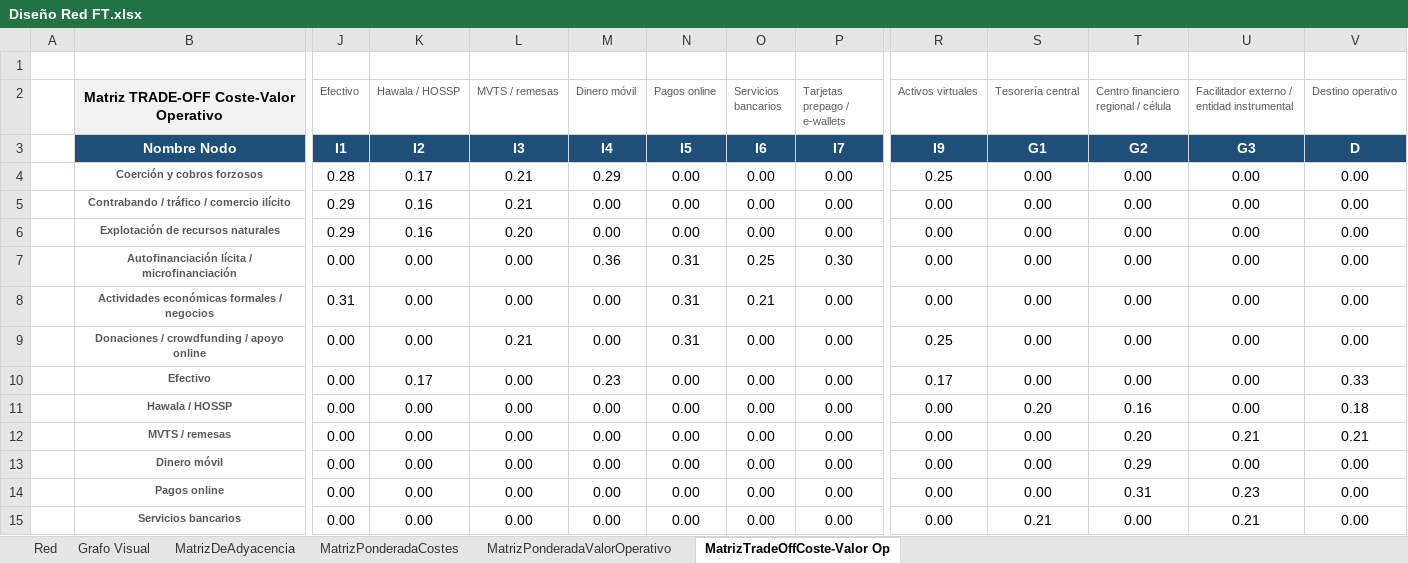
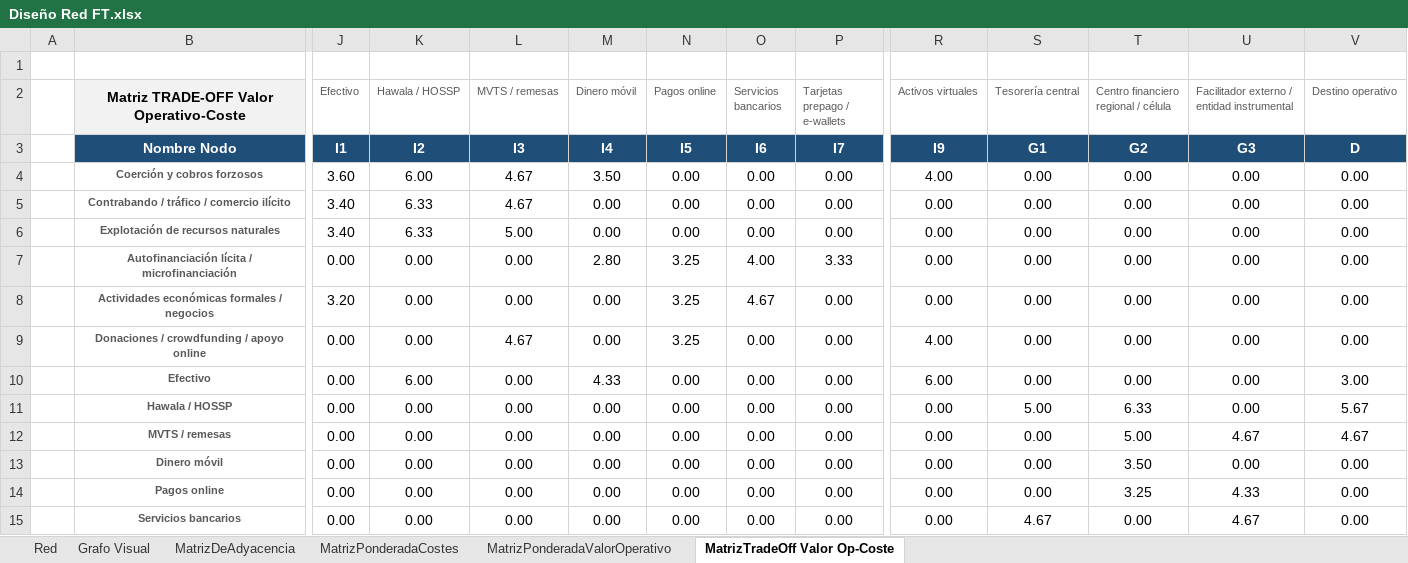
Before and after one commit to CT3-fsarti/TFG-AFT, an Excel workbook: Diseño Red FT.xlsx, sheet MatrizTradeOff Valor Op-Coste, drawn as a sheet; only a part is shown, gaps mark what is left out; values as stored, in another font and other column widths than the file's, no borders; conditional formats and table styles not drawn; the diff covers the shown part only; the diff names each change by its address in the sheet, - before the commit and + after, or states it on an @@ line.

```diff
--- a/Diseño Red FT.xlsx (sheet MatrizTradeOff Valor Op-Coste)
+++ b/Diseño Red FT.xlsx (sheet MatrizTradeOff Valor Op-Coste)
-sheet tab: MatrizTradeOffCoste-Valor Op
+sheet tab: MatrizTradeOff Valor Op-Coste
-B2: Matriz TRADE-OFF Coste-Valor Operativo
+B2: Matriz TRADE-OFF Valor Operativo-Coste
-J4 (Efectivo): 0.28
+J4 (Efectivo): 3.60
-K4 (Hawala / HOSSP): 0.17
+K4 (Hawala / HOSSP): 6.00
-L4:L5 (MVTS / remesas): 0.21
+L4:L5 (MVTS / remesas): 4.67
-M4 (Dinero móvil): 0.29
+M4 (Dinero móvil): 3.50
-R4 (Activos virtuales): 0.25
+R4 (Activos virtuales): 4.00
-J5:J6 (Efectivo): 0.29
+J5:J6 (Efectivo): 3.40
-K5:K6 (Hawala / HOSSP): 0.16
+K5:K6 (Hawala / HOSSP): 6.33
-L6 (MVTS / remesas): 0.20
+L6 (MVTS / remesas): 5.00
-M7 (Dinero móvil): 0.36
+M7 (Dinero móvil): 2.80
-N7:N9 (Pagos online): 0.31
+N7:N9 (Pagos online): 3.25
-O7 (Servicios bancarios): 0.25
+O7 (Servicios bancarios): 4.00
-P7 (Tarjetas prepago / e-wallets): 0.30
+P7 (Tarjetas prepago / e-wallets): 3.33
-J8 (Efectivo): 0.31
+J8 (Efectivo): 3.20
-O8 (Servicios bancarios): 0.21
+O8 (Servicios bancarios): 4.67
-L9 (MVTS / remesas): 0.21
+L9 (MVTS / remesas): 4.67
-R9 (Activos virtuales): 0.25
+R9 (Activos virtuales): 4.00
-K10 (Hawala / HOSSP): 0.17
+K10 (Hawala / HOSSP): 6.00
-M10 (Dinero móvil): 0.23
+M10 (Dinero móvil): 4.33
-R10 (Activos virtuales): 0.17
+R10 (Activos virtuales): 6.00
-V10 (Destino operativo): 0.33
+V10 (Destino operativo): 3.00
-S11 (Tesorería central): 0.20
+S11 (Tesorería central): 5.00
-T11: 0.16
+T11: 6.33
-V11 (Destino operativo): 0.18
+V11 (Destino operativo): 5.67
-T12: 0.20
+T12: 5.00
-U12: 0.21
+U12: 4.67
-V12 (Destino operativo): 0.21
+V12 (Destino operativo): 4.67
-T13: 0.29
+T13: 3.50
-T14: 0.31
+T14: 3.25
-U14: 0.23
+U14: 4.33
-S15 (Tesorería central): 0.21
+S15 (Tesorería central): 4.67
-U15: 0.21
+U15: 4.67
```
Also changed, not shown: 18 edited cells elsewhere in this sheet, formulas that keep their value, 1 other file.
